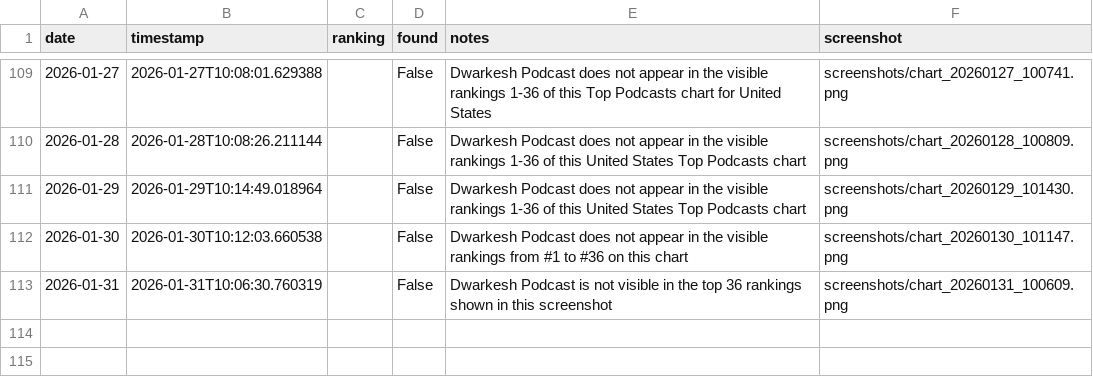
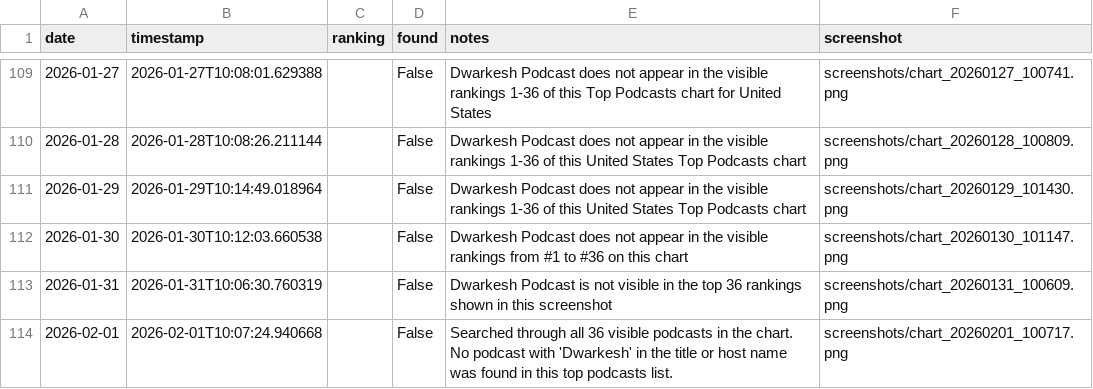
Before and after one commit to dwarkeshsp/spotify-chart-tracker, a CSV file: rankings.csv, drawn as a sheet; only a part is shown, gaps mark what is left out.

```diff
--- a/rankings.csv
+++ b/rankings.csv
@@ -113 +113,2 @@ date,timestamp,ranking,found,notes,screenshot
 2026-01-31,2026-01-31T10:06:30.760319,,False,Dwarkesh Podcast is not visible in the top 36 rankings shown in this screenshot,screenshots/chart_20260131_100609.png
+2026-02-01,2026-02-01T10:07:24.940668,,False,Searched through all 36 visible podcasts in the chart. No podcast with 'Dwarkesh' in the title or host name was found in this top podcasts list.,screenshots/chart_20260201_100717.png
```
Also changed, not shown: 2 other files.
